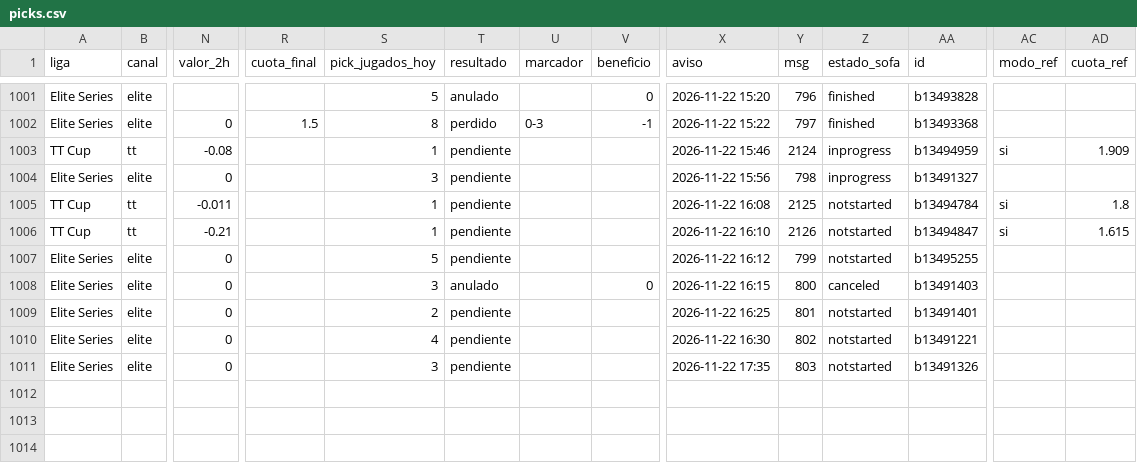
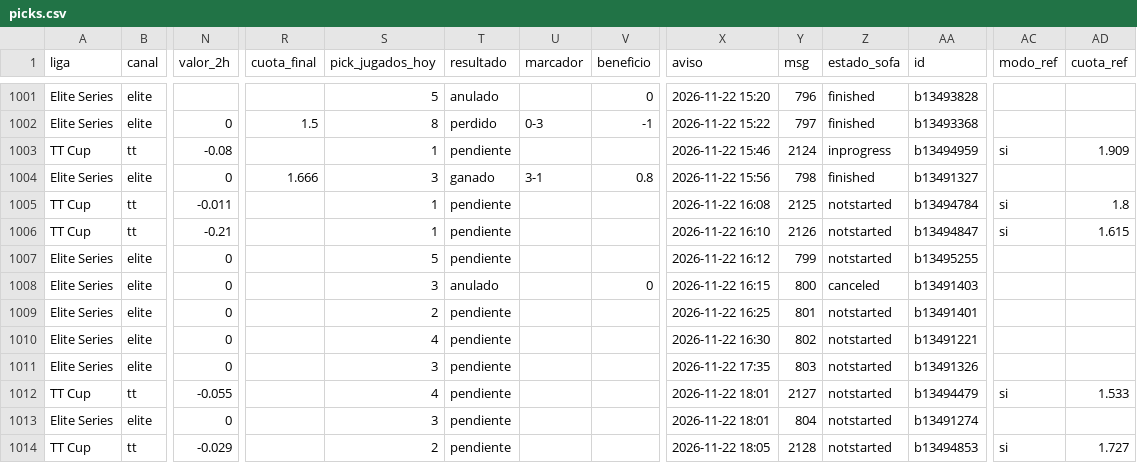
Before and after one commit to manuvaldespartera3-netizen/tt-multiliga, a CSV file: seguimiento/picks.csv, drawn as a sheet; only a part is shown, gaps mark what is left out; rows hold the shown columns only; the diff names each change by its address in the sheet, - before the commit and + after, or states it on an @@ line.

Commit message:
Seguimiento TT Cup

```diff
--- a/seguimiento/picks.csv
+++ b/seguimiento/picks.csv
-R1004 (cuota_final): (empty)
+R1004 (cuota_final): 1.666
-T1004 (resultado): pendiente
+T1004 (resultado): ganado
-U1004 (marcador): (empty)
+U1004 (marcador): 3-1
-V1004 (beneficio): (empty)
+V1004 (beneficio): 0.8
-Z1004 (estado_sofa): inprogress
+Z1004 (estado_sofa): finished
+row 1012: TT Cup | tt | -0.055 |  | 4 | pendiente |  |  | 2026-11-22 18:01 | 2127 | notstarted | b13494479 | si | 1.533
+row 1013: Elite Series | elite | 0 |  | 3 | pendiente |  |  | 2026-11-22 18:01 | 804 | notstarted | b13491274
+row 1014: TT Cup | tt | -0.029 |  | 2 | pendiente |  |  | 2026-11-22 18:05 | 2128 | notstarted | b13494853 | si | 1.727
```
Also changed, not shown: 1 other file.
